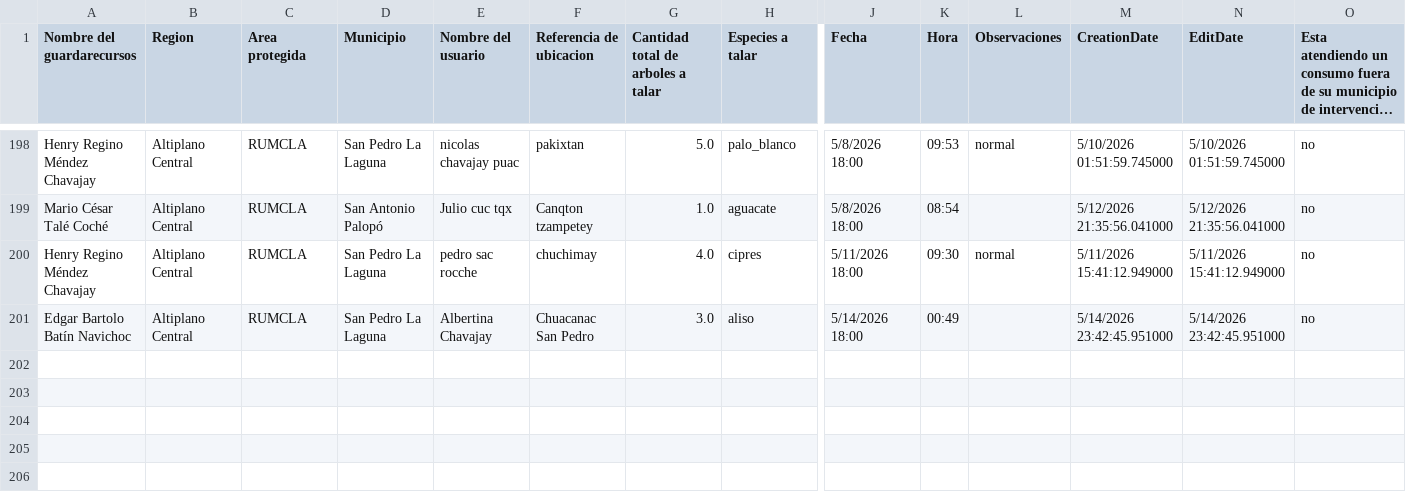
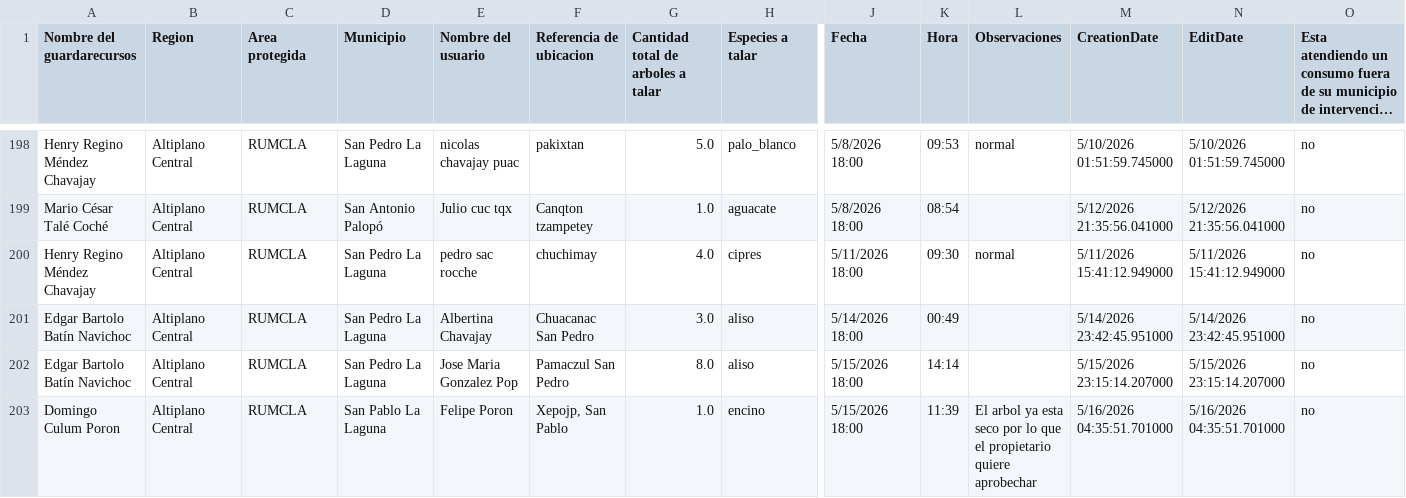
Before and after one commit to geograficaaala/guardarecursos_conap, a CSV file: docs/datos/base3_datos.csv, drawn as a sheet; only a part is shown, gaps mark what is left out; long unchanged cells end in …; rows hold the shown columns only; the diff names each change by its address in the sheet, - before the commit and + after, or states it on an @@ line.

```diff
--- a/docs/datos/base3_datos.csv
+++ b/docs/datos/base3_datos.csv
+row 202: Edgar Bartolo Batín Navichoc | Altiplano Central | RUMCLA | San Pedro La Laguna | Jose Maria Gonzalez Pop | Pamaczul San Pedro | 8.0 | aliso | 5/15/2026 18:00 | 14:14 |  | 5/15/2026 23:15:14.207000 | 5/15/2026 23:15:14.207000 | no
+row 203: Domingo Culum Poron | Altiplano Central | RUMCLA | San Pablo La Laguna | Felipe Poron | Xepojp, San Pablo | 1.0 | encino | 5/15/2026 18:00 | 11:39 | El arbol ya esta seco por lo que el propietario quiere aprobechar | 5/16/2026 04:35:51.701000 | 5/16/2026 04:35:51.701000 | no
```
